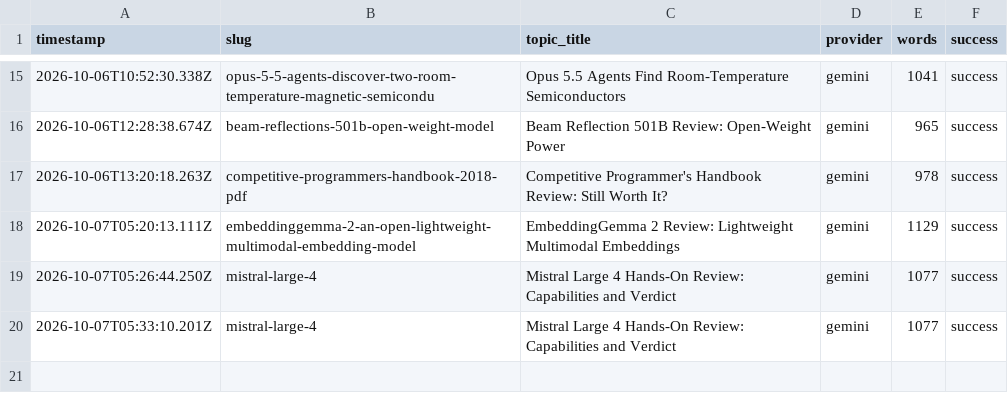
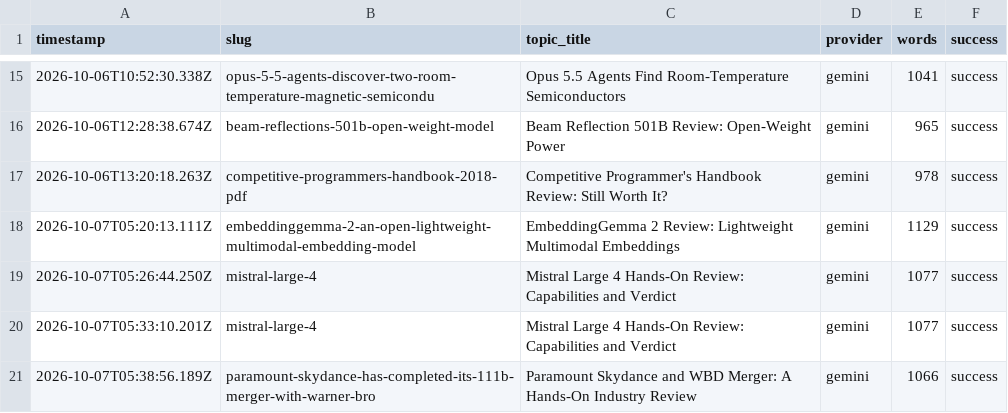
Before and after one commit to haxno2004-wq/aitoollab-autopilot, a CSV file: state/devtoolkit/log.csv, drawn as a sheet; only a part is shown, gaps mark what is left out.

```diff
--- a/state/devtoolkit/log.csv
+++ b/state/devtoolkit/log.csv
@@ -20 +20,2 @@ timestamp,slug,topic_title,provider,words,success
 2026-10-07T05:33:10.201Z,mistral-large-4,Mistral Large 4 Hands-On Review: Capabilities and Verdict,gemini,1077,success
+2026-10-07T05:38:56.189Z,paramount-skydance-has-completed-its-111b-merger-with-warner-bro,Paramount Skydance and WBD Merger: A Hands-On Industry Review,gemini,1066,success
```
Also changed, not shown: 6 other files.
